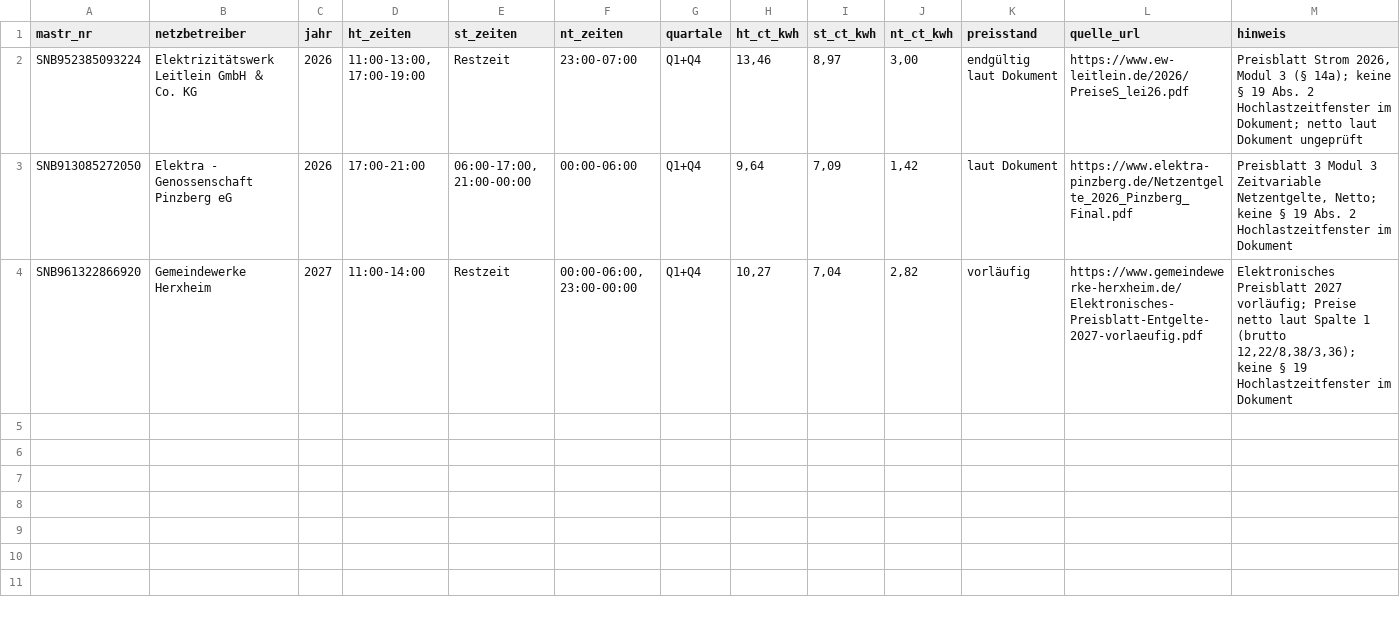
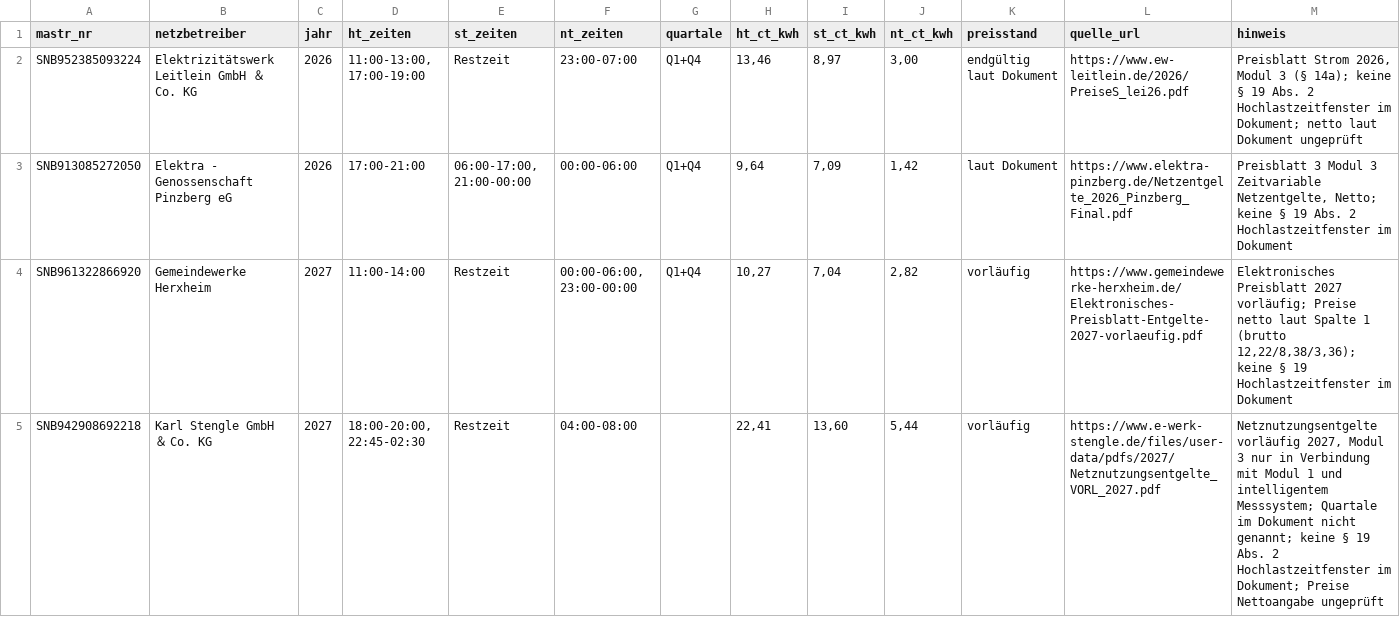
Before and after one commit to buelentd/netzentgelte-strom, a CSV file: ergebnis/modul3_zeiten.csv, drawn as a sheet; the diff names each change by its address in the sheet, - before the commit and + after, or states it on an @@ line.

```diff
--- a/ergebnis/modul3_zeiten.csv
+++ b/ergebnis/modul3_zeiten.csv
+row 5: SNB942908692218 | Karl Stengle GmbH ＆ Co. KG | 2027 | 18:00-20:00, 22:45-02:30 | Restzeit | 04:00-08:00 |  | 22,41 | 13,60 | 5,44 | vorläufig | https://www.e-werk-stengle.de/files/user-data/pdfs/2027/Netznutzungsentgelte_VORL_2027.pdf | Netznutzungsentgelte vorläufig 2027, Modul 3 nur in Verbindung mit Modul 1 und intelligentem Messsystem; Quartale im Dokument nicht genannt; keine § 19 Abs. 2 Hochlastzeitfenster im Dokument; Preise Nettoangabe ungeprüft
```
